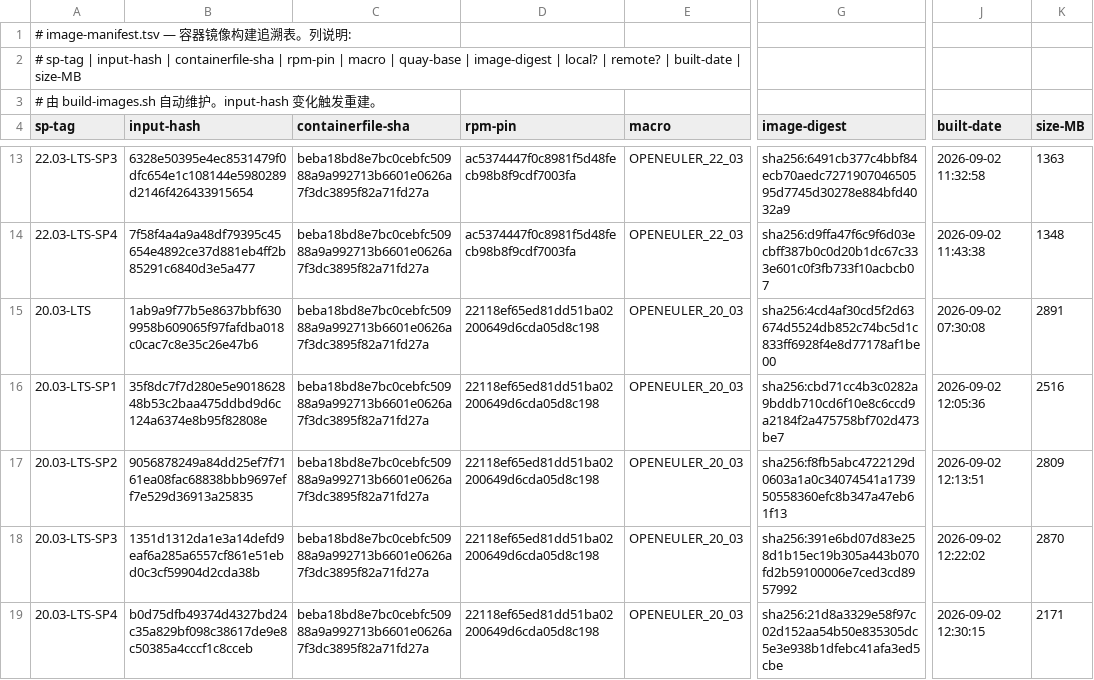
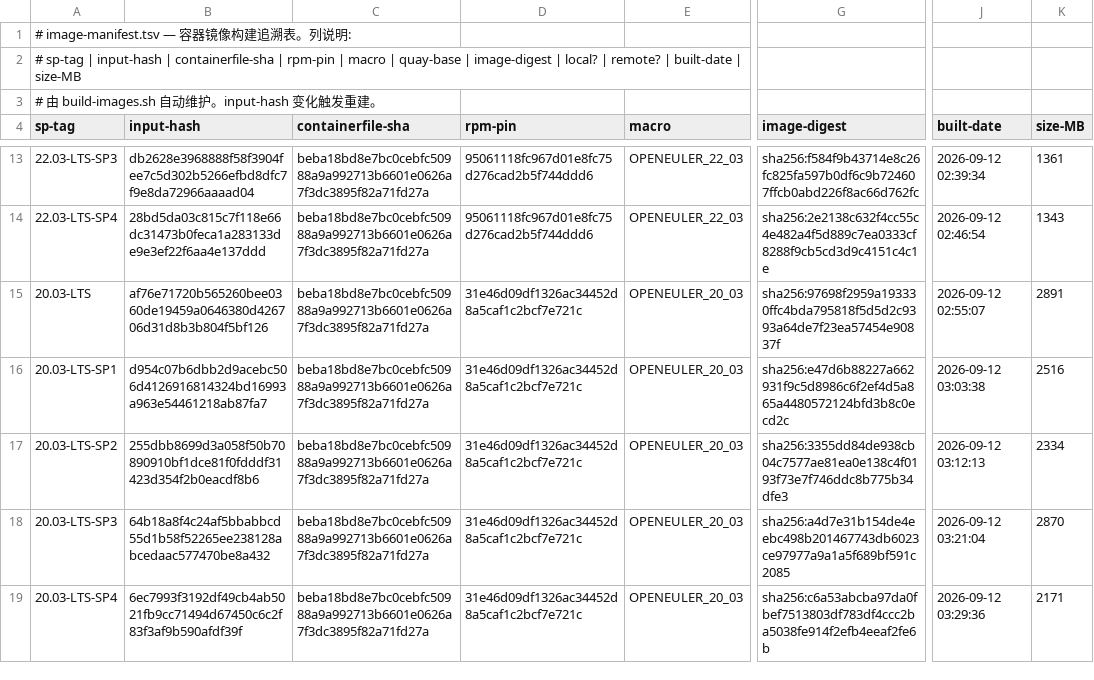
Before and after one commit to wangxumarshall/sdcshield, a TSV file: scripts/offline-build/images/image-manifest.tsv, drawn as a sheet; only a part is shown, gaps mark what is left out; the diff covers the shown part only; the diff names each change by its address in the sheet, - before the commit and + after, or states it on an @@ line.

Commit message:
chore: 2026-09-12 15-SP release-all full matrix green
All 15 openEuler versions passed full pristine verification:
eigen -n1 series + full suite -n8, fail=0, crashes=0,
eigen_fails=[], 15 x RESULT: PASS. Submodule pointers and
image manifest updated.

Also fixes build-all.sh argument parsing: '<series> all --full'
double-shift swallowed the trailing option (mode stayed smoke);
option now parsed regardless of position.

```diff
--- a/scripts/offline-build/images/image-manifest.tsv
+++ b/scripts/offline-build/images/image-manifest.tsv
-B13 (input-hash): 6328e50395e4ec8531479f0dfc654e1c108144e5980289d2146f426433915654
+B13 (input-hash): db2628e3968888f58f3904fee7c5d302b5266efbd8dfc7f9e8da72966aaaad04
-D13:D14 (rpm-pin): ac5374447f0c8981f5d48fecb98b8f9cdf7003fa
+D13:D14 (rpm-pin): 95061118fc967d01e8fc75d276cad2b5f744ddd6
-G13 (image-digest): sha256:6491cb377c4bbf84ecb70aedc727190704650595d7745d30278e884bfd4032a9
+G13 (image-digest): sha256:f584f9b43714e8c26fc825fa597b0df6c9b724607ffcb0abd226f8ac66d762fc
-J13 (built-date): 2026-09-02 11:32:58
+J13 (built-date): 2026-09-12 02:39:34
-K13 (size-MB): 1363
+K13 (size-MB): 1361
-B14 (input-hash): 7f58f4a4a9a48df79395c45654e4892ce37d881eb4ff2b85291c6840d3e5a477
+B14 (input-hash): 28bd5da03c815c7f118e66dc31473b0feca1a283133de9e3ef22f6aa4e137ddd
-G14 (image-digest): sha256:d9ffa47f6c9f6d03ecbff387b0c0d20b1dc67c333e601c0f3fb733f10acbcb07
+G14 (image-digest): sha256:2e2138c632f4cc55c4e482a4f5d889c7ea0333cf8288f9cb5cd3d9c4151c4c1e
-J14 (built-date): 2026-09-02 11:43:38
+J14 (built-date): 2026-09-12 02:46:54
-K14 (size-MB): 1348
+K14 (size-MB): 1343
-B15 (input-hash): 1ab9a9f77b5e8637bbf6309958b609065f97fafdba018c0cac7c8e35c26e47b6
+B15 (input-hash): af76e71720b565260bee0360de19459a0646380d426706d31d8b3b804f5bf126
-D15:D19 (rpm-pin): 22118ef65ed81dd51ba02200649d6cda05d8c198
+D15:D19 (rpm-pin): 31e46d09df1326ac34452d8a5caf1c2bcf7e721c
-G15 (image-digest): sha256:4cd4af30cd5f2d63674d5524db852c74bc5d1c833ff6928f4e8d77178af1be00
+G15 (image-digest): sha256:97698f2959a193330ffc4bda795818f5d5d2c9393a64de7f23ea57454e90837f
-J15 (built-date): 2026-09-02 07:30:08
+J15 (built-date): 2026-09-12 02:55:07
-B16 (input-hash): 35f8dc7f7d280e5e901862848b53c2baa475ddbd9d6c124a6374e8b95f82808e
+B16 (input-hash): d954c07b6dbb2d9acebc506d4126916814324bd16993a963e54461218ab87fa7
-G16 (image-digest): sha256:cbd71cc4b3c0282a9bddb710cd6f10e8c6ccd9a2184f2a475758bf702d473be7
+G16 (image-digest): sha256:e47d6b88227a662931f9c5d8986c6f2ef4d5a865a4480572124bfd3b8c0ecd2c
-J16 (built-date): 2026-09-02 12:05:36
+J16 (built-date): 2026-09-12 03:03:38
-B17 (input-hash): 9056878249a84dd25ef7f7161ea08fac68838bbb9697eff7e529d36913a25835
+B17 (input-hash): 255dbb8699d3a058f50b70890910bf1dce81f0fdddf31423d354f2b0eacdf8b6
-G17 (image-digest): sha256:f8fb5abc4722129d0603a1a0c34074541a173950558360efc8b347a47eb61f13
+G17 (image-digest): sha256:3355dd84de938cb04c7577ae81ea0e138c4f0193f73e7f746ddc8b775b34dfe3
-J17 (built-date): 2026-09-02 12:13:51
+J17 (built-date): 2026-09-12 03:12:13
-K17 (size-MB): 2809
+K17 (size-MB): 2334
-B18 (input-hash): 1351d1312da1e3a14defd9eaf6a285a6557cf861e51ebd0c3cf59904d2cda38b
+B18 (input-hash): 64b18a8f4c24af5bbabbcd55d1b58f52265ee238128abcedaac577470be8a432
-G18 (image-digest): sha256:391e6bd07d83e258d1b15ec19b305a443b070fd2b59100006e7ced3cd8957992
+G18 (image-digest): sha256:a4d7e31b154de4eebc498b201467743db6023ce97977a9a1a5f689bf591c2085
-J18 (built-date): 2026-09-02 12:22:02
+J18 (built-date): 2026-09-12 03:21:04
-B19 (input-hash): b0d75dfb49374d4327bd24c35a829bf098c38617de9e8c50385a4cccf1c8cceb
+B19 (input-hash): 6ec7993f3192df49cb4ab5021fb9cc71494d67450c6c2f83f3af9b590afdf39f
-G19 (image-digest): sha256:21d8a3329e58f97c02d152aa54b50e835305dc5e3e938b1dfebc41afa3ed5cbe
+G19 (image-digest): sha256:c6a53abcba97da0fbef7513803df783df4ccc2ba5038fe914f2efb4eeaf2fe6b
-J19 (built-date): 2026-09-02 12:30:15
+J19 (built-date): 2026-09-12 03:29:36
```
Also changed, not shown: 1 added row, 1 removed row and 34 edited cells elsewhere in this file, 1 other file.
